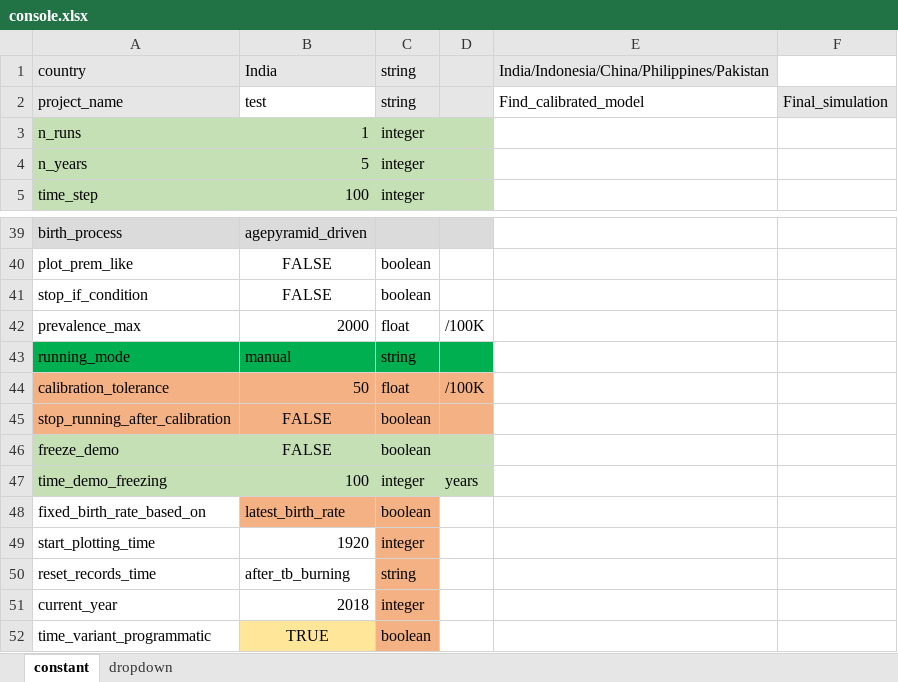
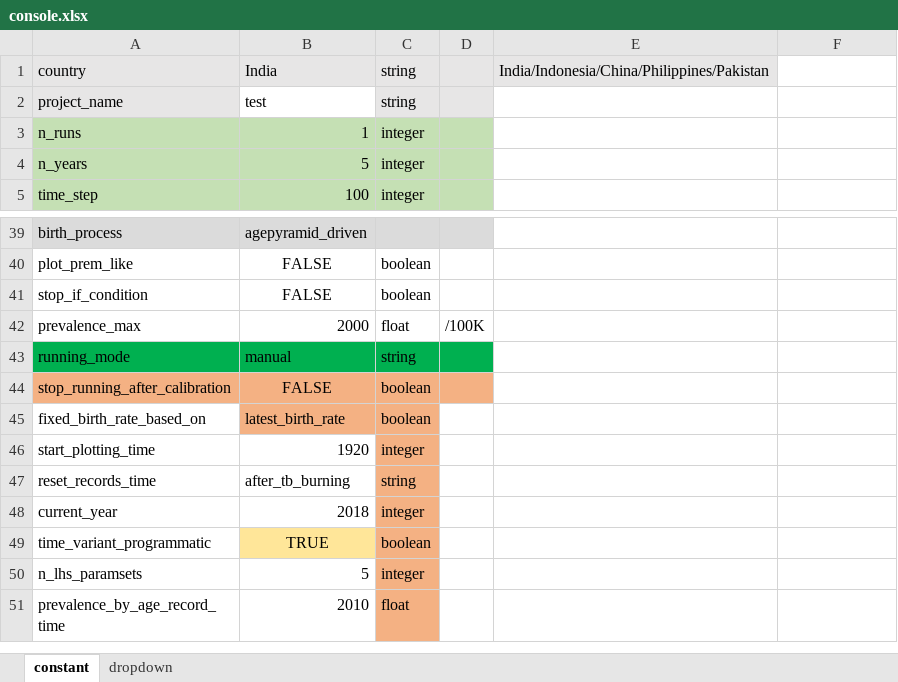
Before and after one commit to romain-ragonnet/SNAP-TB, an Excel workbook: spreadsheets/console.xlsx, sheet constant, drawn as a sheet; only a part is shown, gaps mark what is left out; the shorter side is filled out with more unchanged rows; values as stored, in another font and other column widths than the file's, no borders; the diff names each change by its address in the sheet, - before the commit and + after, or states it on an @@ line.

Commit message:
clean unused parameters from console.xlsx

```diff
--- a/spreadsheets/console.xlsx (sheet constant)
+++ b/spreadsheets/console.xlsx (sheet constant)
-E2: Find_calibrated_model
+E2: (empty)
-F2: Final_simulation
+F2: (empty)
-F2 fill: #E7E6E6
+F2 fill: none
-row 44: calibration_tolerance | 50 | float | /100K
-row 46: freeze_demo | FALSE | boolean
-row 47: time_demo_freezing | 100 | integer | years
```
